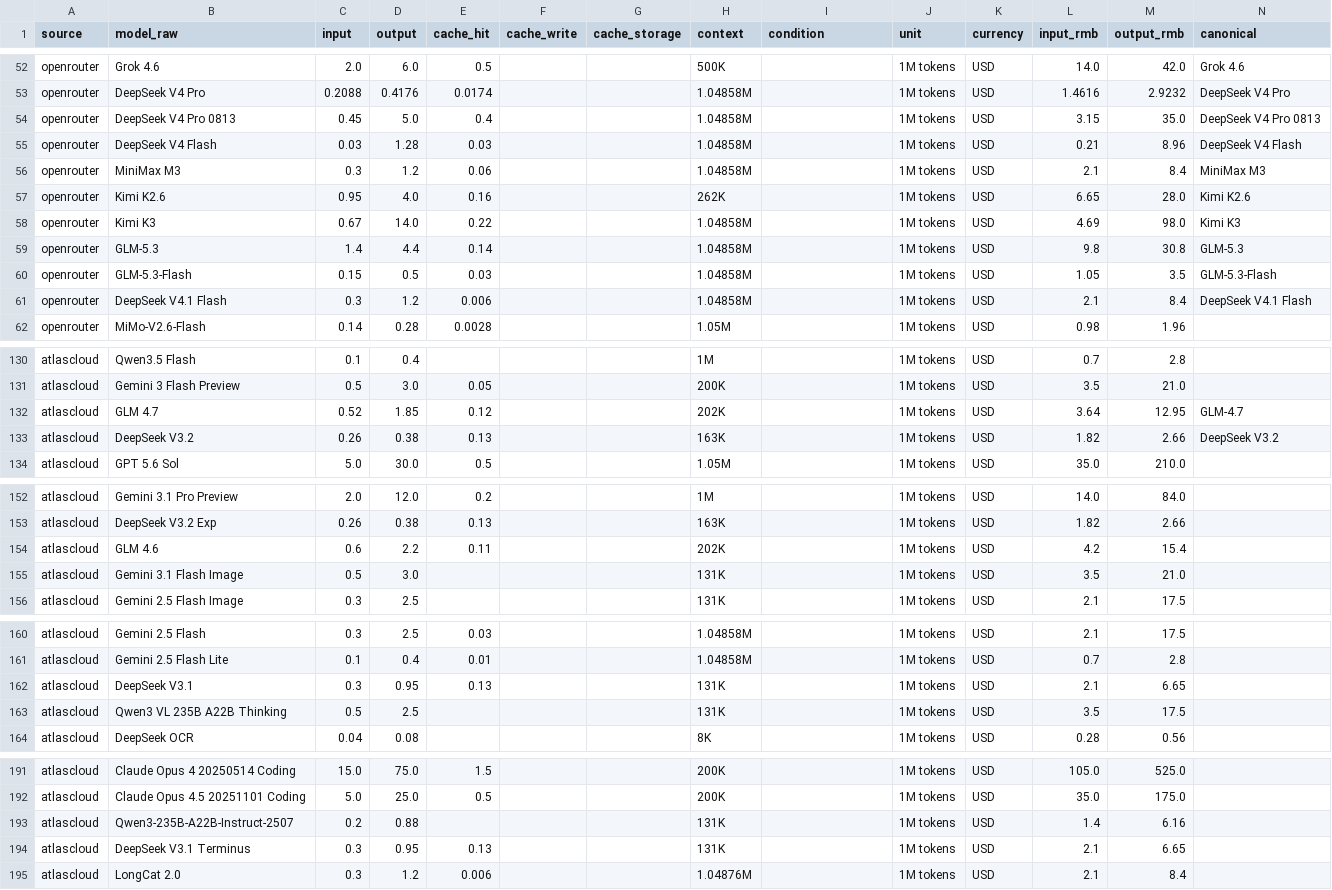
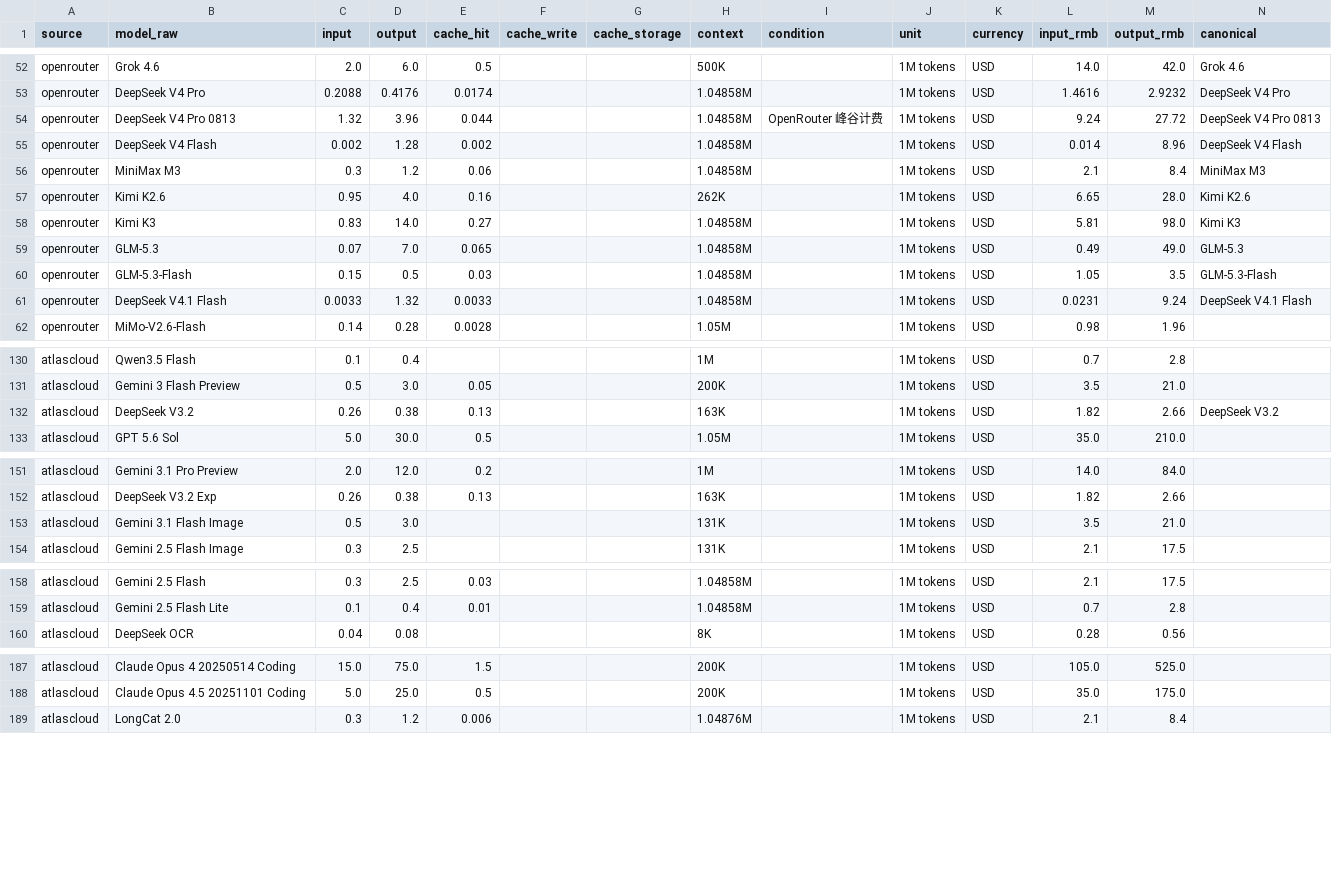
Before and after one commit to lzc0403/token-pricing-scraper, a CSV file: data/prices.csv, drawn as a sheet; only a part is shown, gaps mark what is left out; the diff covers the shown part only.

```diff
--- a/data/prices.csv
+++ b/data/prices.csv
@@ -53,10 +53,10 @@ openrouter,Grok 4.6,2.0,6.0,0.5,,,500K,,1M tokens,USD,14.0,42.0,Grok 4.6
 openrouter,DeepSeek V4 Pro,0.2088,0.4176,0.0174,,,1.04858M,,1M tokens,USD,1.4616,2.9232,DeepSeek V4 Pro
-openrouter,DeepSeek V4 Pro 0813,0.45,5.0,0.4,,,1.04858M,,1M tokens,USD,3.15,35.0,DeepSeek V4 Pro 0813
-openrouter,DeepSeek V4 Flash,0.03,1.28,0.03,,,1.04858M,,1M tokens,USD,0.21,8.96,DeepSeek V4 Flash
+openrouter,DeepSeek V4 Pro 0813,1.32,3.96,0.044,,,1.04858M,OpenRouter 峰谷计费,1M tokens,USD,9.24,27.72,DeepSeek V4 Pro 0813
+openrouter,DeepSeek V4 Flash,0.002,1.28,0.002,,,1.04858M,,1M tokens,USD,0.014,8.96,DeepSeek V4 Flash
 openrouter,MiniMax M3,0.3,1.2,0.06,,,1.04858M,,1M tokens,USD,2.1,8.4,MiniMax M3
 openrouter,Kimi K2.6,0.95,4.0,0.16,,,262K,,1M tokens,USD,6.65,28.0,Kimi K2.6
-openrouter,Kimi K3,0.67,14.0,0.22,,,1.04858M,,1M tokens,USD,4.69,98.0,Kimi K3
-openrouter,GLM-5.3,1.4,4.4,0.14,,,1.04858M,,1M tokens,USD,9.8,30.8,GLM-5.3
+openrouter,Kimi K3,0.83,14.0,0.27,,,1.04858M,,1M tokens,USD,5.81,98.0,Kimi K3
+openrouter,GLM-5.3,0.07,7.0,0.065,,,1.04858M,,1M tokens,USD,0.49,49.0,GLM-5.3
 openrouter,GLM-5.3-Flash,0.15,0.5,0.03,,,1.04858M,,1M tokens,USD,1.05,3.5,GLM-5.3-Flash
-openrouter,DeepSeek V4.1 Flash,0.3,1.2,0.006,,,1.04858M,,1M tokens,USD,2.1,8.4,DeepSeek V4.1 Flash
+openrouter,DeepSeek V4.1 Flash,0.0033,1.32,0.0033,,,1.04858M,,1M tokens,USD,0.0231,9.24,DeepSeek V4.1 Flash
 openrouter,MiMo-V2.6-Flash,0.14,0.28,0.0028,,,1.05M,,1M tokens,USD,0.98,1.96,
@@ -131,3 +131,2 @@ atlascloud,Qwen3.5 Flash,0.1,0.4,,,,1M,,1M tokens,USD,0.7,2.8,
 atlascloud,Gemini 3 Flash Preview,0.5,3.0,0.05,,,200K,,1M tokens,USD,3.5,21.0,
-atlascloud,GLM 4.7,0.52,1.85,0.12,,,202K,,1M tokens,USD,3.64,12.95,GLM-4.7
 atlascloud,DeepSeek V3.2,0.26,0.38,0.13,,,163K,,1M tokens,USD,1.82,2.66,DeepSeek V3.2
@@ -153,3 +152,2 @@ atlascloud,Gemini 3.1 Pro Preview,2.0,12.0,0.2,,,1M,,1M tokens,USD,14.0,84.0,
 atlascloud,DeepSeek V3.2 Exp,0.26,0.38,0.13,,,163K,,1M tokens,USD,1.82,2.66,
-atlascloud,GLM 4.6,0.6,2.2,0.11,,,202K,,1M tokens,USD,4.2,15.4,
 atlascloud,Gemini 3.1 Flash Image,0.5,3.0,,,,131K,,1M tokens,USD,3.5,21.0,
@@ -161,4 +159,2 @@ atlascloud,Gemini 2.5 Flash,0.3,2.5,0.03,,,1.04858M,,1M tokens,USD,2.1,17.5,
 atlascloud,Gemini 2.5 Flash Lite,0.1,0.4,0.01,,,1.04858M,,1M tokens,USD,0.7,2.8,
-atlascloud,DeepSeek V3.1,0.3,0.95,0.13,,,131K,,1M tokens,USD,2.1,6.65,
-atlascloud,Qwen3 VL 235B A22B Thinking,0.5,2.5,,,,131K,,1M tokens,USD,3.5,17.5,
 atlascloud,DeepSeek OCR,0.04,0.08,,,,8K,,1M tokens,USD,0.28,0.56,
@@ -192,4 +188,2 @@ atlascloud,Claude Opus 4 20250514 Coding,15.0,75.0,1.5,,,200K,,1M tokens,USD,105
 atlascloud,Claude Opus 4.5 20251101 Coding,5.0,25.0,0.5,,,200K,,1M tokens,USD,35.0,175.0,
-atlascloud,Qwen3-235B-A22B-Instruct-2507,0.2,0.88,,,,131K,,1M tokens,USD,1.4,6.16,
-atlascloud,DeepSeek V3.1 Terminus,0.3,0.95,0.13,,,131K,,1M tokens,USD,2.1,6.65,
 atlascloud,LongCat 2.0,0.3,1.2,0.006,,,1.04876M,,1M tokens,USD,2.1,8.4,
```
Also changed, not shown: 3 moved rows and 5 edited cells elsewhere in this file, data/watchlist.csv, 13 other files.
